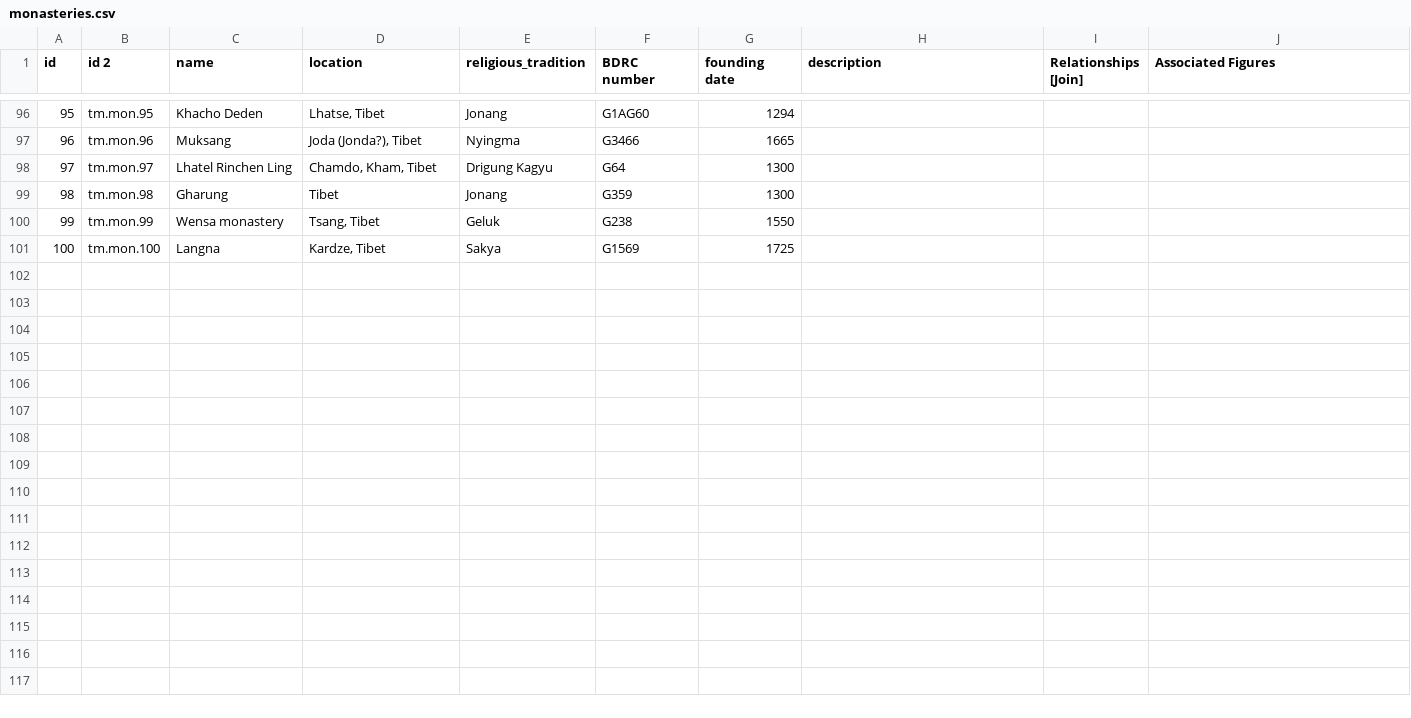
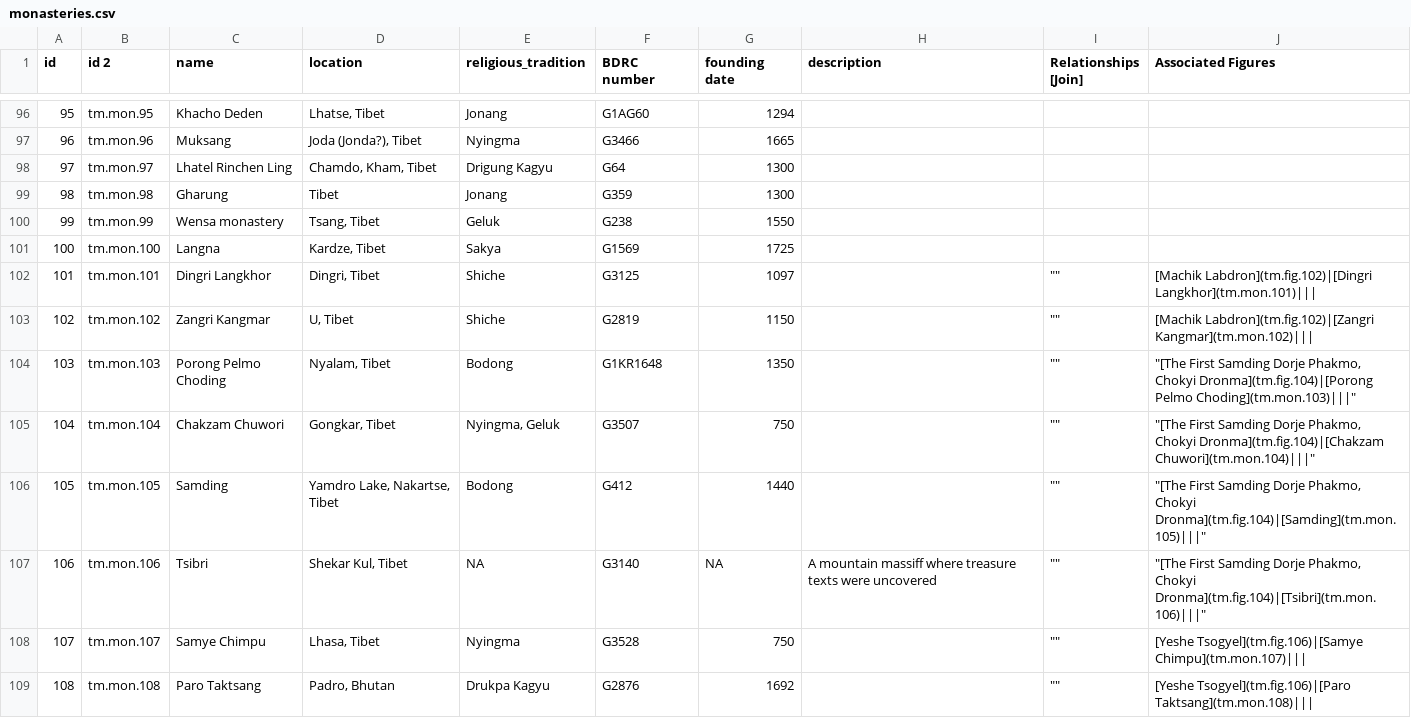
Before and after one commit to CDRH/data_tibetan-monasteries, a CSV file: source/csv/monasteries.csv, drawn as a sheet; only a part is shown, gaps mark what is left out; the diff covers the shown part only.

Commit message:
update spreadsheets with new data

```diff
--- a/source/csv/monasteries.csv
+++ b/source/csv/monasteries.csv
@@ -108 +108,9 @@
 100,tm.mon.100,Langna,"Kardze, Tibet",Sakya,G1569,1725,,,
+101,tm.mon.101,Dingri Langkhor,"Dingri, Tibet",Shiche,G3125,1097,,"""""",[Machik Labdron](tm.fig.102)|[Dingri Langkhor](tm.mon.101)|||
+102,tm.mon.102,Zangri Kangmar,"U, Tibet",Shiche,G2819,1150,,"""""",[Machik Labdron](tm.fig.102)|[Zangri Kangmar](tm.mon.102)|||
+103,tm.mon.103,Porong Pelmo Choding,"Nyalam, Tibet",Bodong,G1KR1648,1350,,"""""","""[The First Samding Dorje Phakmo, Chokyi Dronma](tm.fig.104)|[Porong Pelmo Choding](tm.mon.103)|||"""
+104,tm.mon.104,Chakzam Chuwori,"Gongkar, Tibet","Nyingma, Geluk",G3507,750,,"""""","""[The First Samding Dorje Phakmo, Chokyi Dronma](tm.fig.104)|[Chakzam Chuwori](tm.mon.104)|||"""
+105,tm.mon.105,Samding,"Yamdro Lake, Nakartse, Tibet",Bodong,G412,1440,,"""""","""[The First Samding Dorje Phakmo, Chokyi Dronma](tm.fig.104)|[Samding](tm.mon.105)|||"""
+106,tm.mon.106,Tsibri,"Shekar Kul, Tibet",NA,G3140,NA,A mountain massiff where treasure texts were uncovered,"""""","""[The First Samding Dorje Phakmo, Chokyi Dronma](tm.fig.104)|[Tsibri](tm.mon.106)|||"""
+107,tm.mon.107,Samye Chimpu,"Lhasa, Tibet",Nyingma,G3528,750,,"""""",[Yeshe Tsogyel](tm.fig.106)|[Samye Chimpu](tm.mon.107)|||
+108,tm.mon.108,Paro Taktsang,"Padro, Bhutan",Drukpa Kagyu,G2876,1692,,"""""",[Yeshe Tsogyel](tm.fig.106)|[Paro Taktsang](tm.mon.108)|||
```
Also changed, not shown: 7 added rows and 63 edited cells elsewhere in this file, source/csv/figures.csv.
